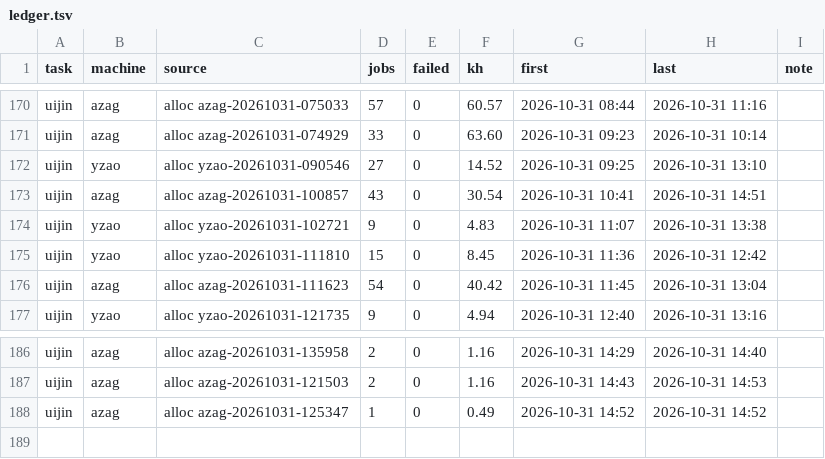
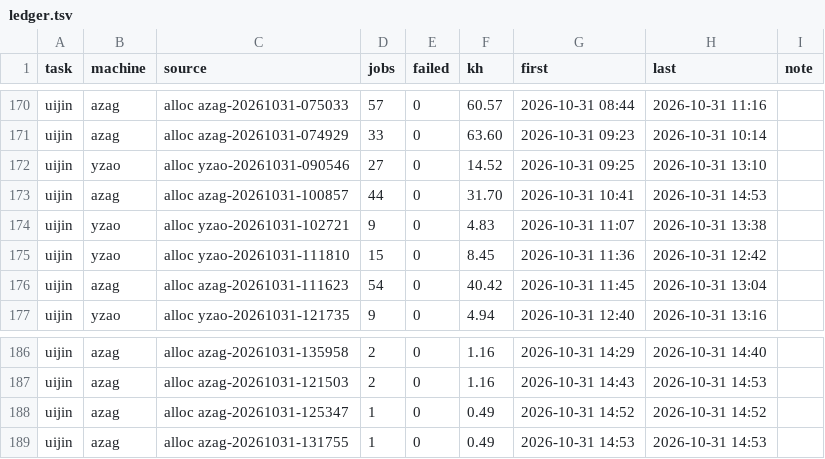
Before and after one commit to laussy/ten-go, a TSV file: ledger.tsv, drawn as a sheet; only a part is shown, gaps mark what is left out.

Commit message:
done: azag-20261031-100857: +1 pumps (12/16 done), open, 31.7 kh spent; azag-20261031-131755: 0.5 kh spent; azag-20261031-131900: +1 pumps (8/8 done), finished, 16.7 kh spent

```diff
--- a/ledger.tsv
+++ b/ledger.tsv
@@ -172,3 +172,3 @@ uijin	azag	alloc azag-20261031-074929	33	0	63.60	2026-10-31 09:23	2026-10-31 10:
 uijin	yzao	alloc yzao-20261031-090546	27	0	14.52	2026-10-31 09:25	2026-10-31 13:10	
-uijin	azag	alloc azag-20261031-100857	43	0	30.54	2026-10-31 10:41	2026-10-31 14:51	
+uijin	azag	alloc azag-20261031-100857	44	0	31.70	2026-10-31 10:41	2026-10-31 14:53	
 uijin	yzao	alloc yzao-20261031-102721	9	0	4.83	2026-10-31 11:07	2026-10-31 13:38	
@@ -188 +188,2 @@ uijin	azag	alloc azag-20261031-121503	2	0	1.16	2026-10-31 14:43	2026-10-31 14:53
 uijin	azag	alloc azag-20261031-125347	1	0	0.49	2026-10-31 14:52	2026-10-31 14:52	
+uijin	azag	alloc azag-20261031-131755	1	0	0.49	2026-10-31 14:53	2026-10-31 14:53	
```
Also changed, not shown: 4 other files.
